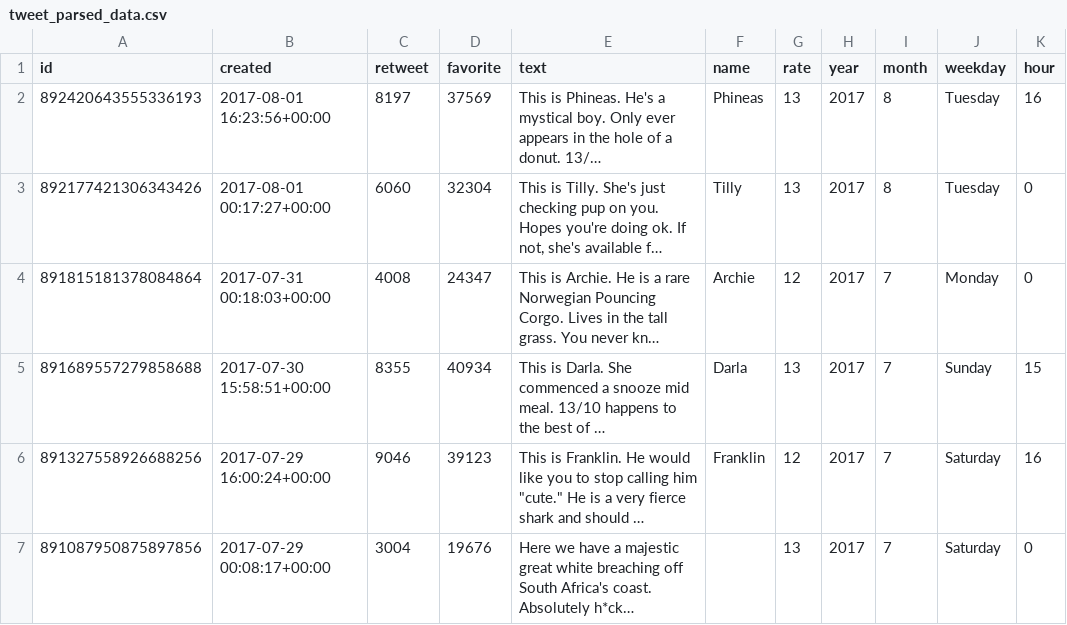
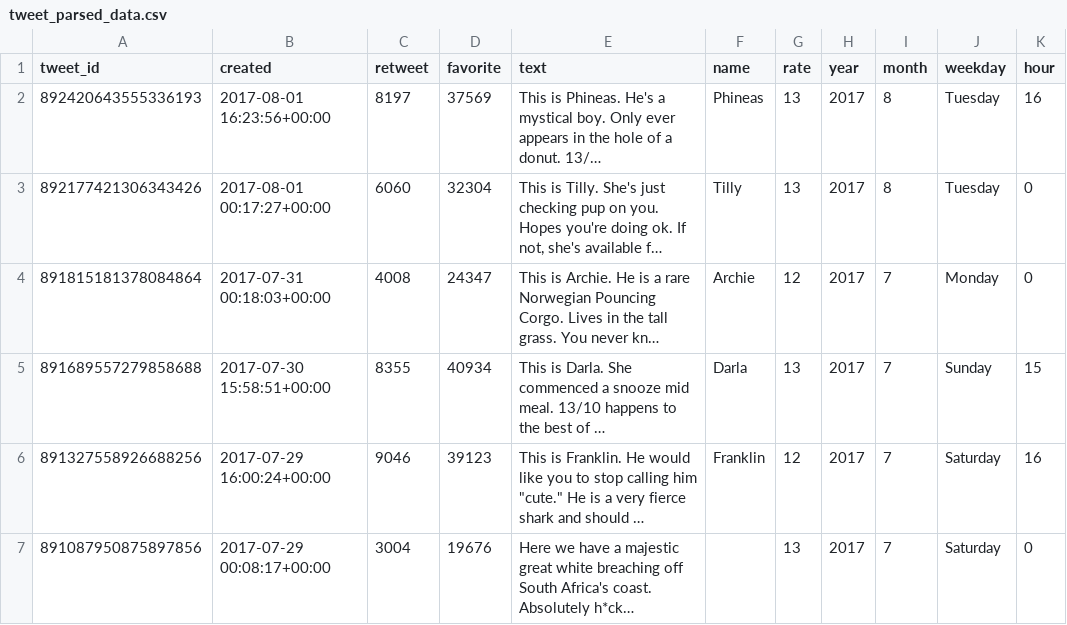
Before and after one commit to marcellovictorino/DAND_4_Data_Wrangling, a CSV file: 3) Project 4 - WeRateDogs Twitter/tweet_parsed_data.csv, drawn as a sheet; only a part is shown; long unchanged cells end in …; the diff names each change by its address in the sheet, - before the commit and + after, or states it on an @@ line.

Commit message:
fix: Save file locally using "tweet_id" as Primary Key

```diff
--- a/3) Project 4 - WeRateDogs Twitter/tweet_parsed_data.csv
+++ b/3) Project 4 - WeRateDogs Twitter/tweet_parsed_data.csv
-A1: id
+A1: tweet_id
```
Also changed, not shown: 1 other file.
